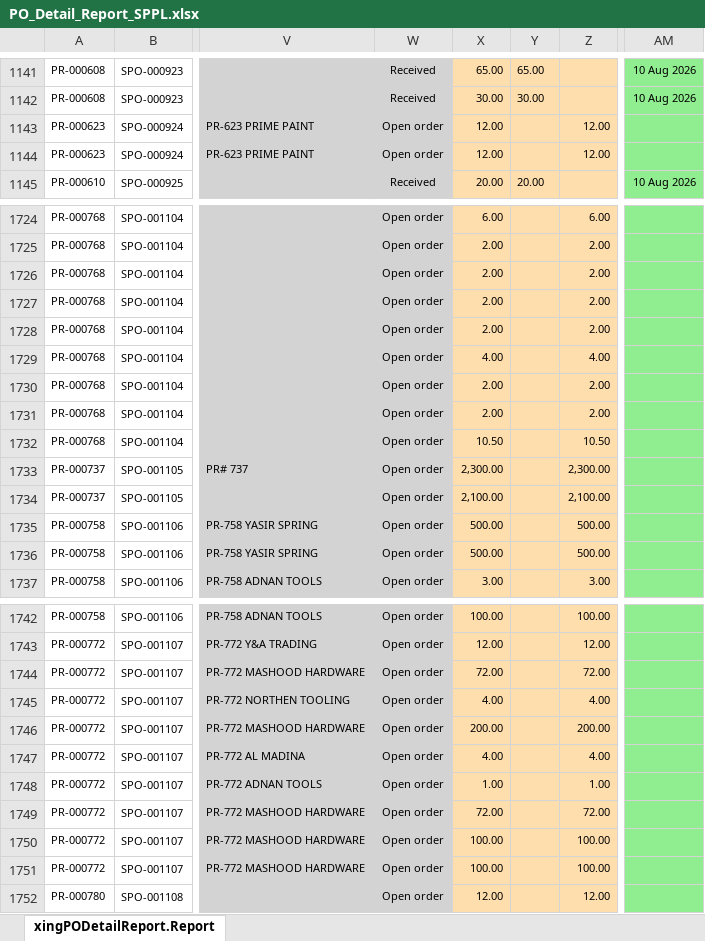
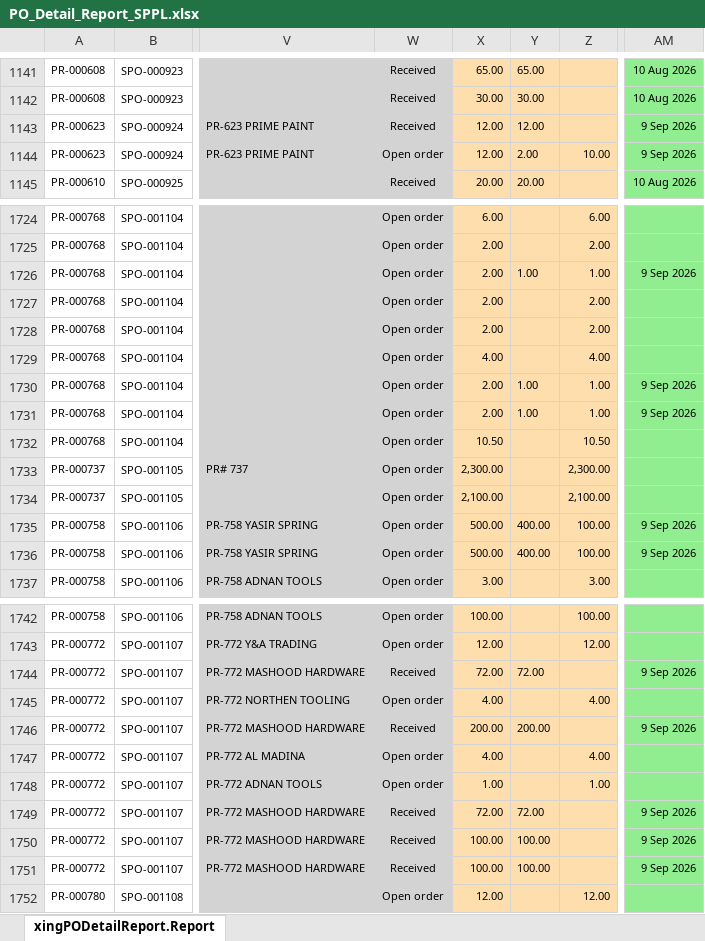
Before and after one commit to shafiulhassan17/pr-status-tracker, an Excel workbook: excel_files/PO_Detail_Report_SPPL.xlsx, sheet xingPODetailReport.Report, drawn as a sheet; only a part is shown, gaps mark what is left out; values as stored, in another font and other column widths than the file's, no borders; the diff covers the shown part only; the diff names each change by its address in the sheet, - before the commit and + after, or states it on an @@ line.

```diff
--- a/excel_files/PO_Detail_Report_SPPL.xlsx (sheet xingPODetailReport.Report)
+++ b/excel_files/PO_Detail_Report_SPPL.xlsx (sheet xingPODetailReport.Report)
-W1143: Open order
+W1143: Received
-Y1143: (empty)
+Y1143: 12.00
-Z1143: 12.00
+Z1143: (empty)
-AM1143:AM1144: (empty)
+AM1143:AM1144: 9 Sep 2026
-Y1144: (empty)
+Y1144: 2.00
-Z1144: 12.00
+Z1144: 10.00
-Y1726: (empty)
+Y1726: 1.00
-Z1726: 2.00
+Z1726: 1.00
-AM1726: (empty)
+AM1726: 9 Sep 2026
-Y1730:Y1731: (empty)
+Y1730:Y1731: 1.00
-Z1730:Z1731: 2.00
+Z1730:Z1731: 1.00
-AM1730:AM1731: (empty)
+AM1730:AM1731: 9 Sep 2026
-Y1735:Y1736: (empty)
+Y1735:Y1736: 400.00
-Z1735:Z1736: 500.00
+Z1735:Z1736: 100.00
-AM1735:AM1736: (empty)
+AM1735:AM1736: 9 Sep 2026
-W1744: Open order
+W1744: Received
-Y1744: (empty)
+Y1744: 72.00
-Z1744: 72.00
+Z1744: (empty)
-AM1744: (empty)
+AM1744: 9 Sep 2026
-W1746: Open order
+W1746: Received
-Y1746: (empty)
+Y1746: 200.00
-Z1746: 200.00
+Z1746: (empty)
-AM1746: (empty)
+AM1746: 9 Sep 2026
-W1749:W1751: Open order
+W1749:W1751: Received
-Y1749: (empty)
+Y1749: 72.00
-Z1749: 72.00
+Z1749: (empty)
-AM1749:AM1751: (empty)
+AM1749:AM1751: 9 Sep 2026
-Y1750:Y1751: (empty)
+Y1750:Y1751: 100.00
-Z1750:Z1751: 100.00
+Z1750:Z1751: (empty)
```
Also changed, not shown: 25 added rows and 34 edited cells elsewhere in this sheet, excel_files/PO_Detail_Report_CEPL.xlsx, excel_files/PR_Detail_Report_CEPL.xlsx, 7 other files.
